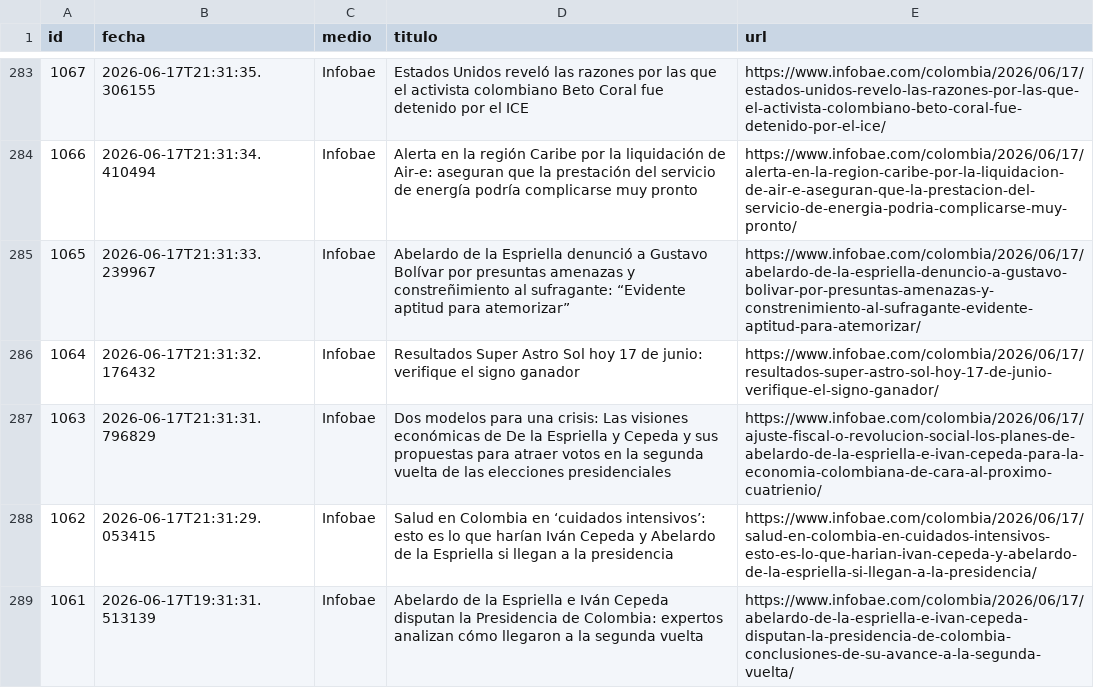
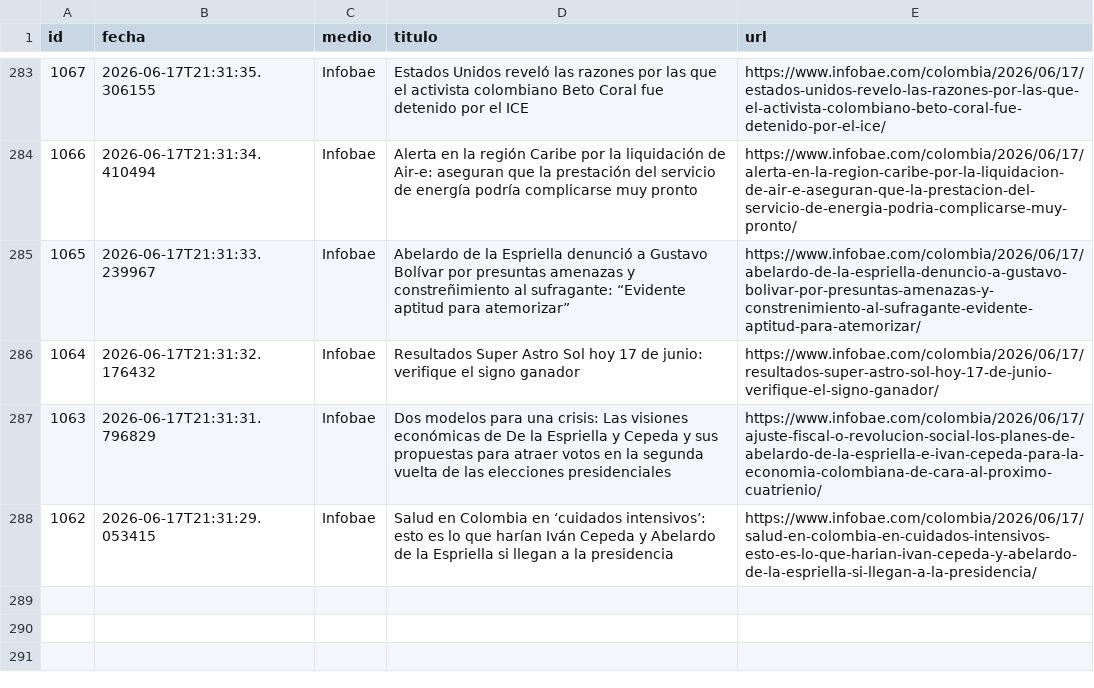
Before and after one commit to ElvisChatzky/BusProyect, a CSV file: data/historico.csv, drawn as a sheet; only a part is shown, gaps mark what is left out; the diff names each change by its address in the sheet, - before the commit and + after, or states it on an @@ line.

```diff
--- a/data/historico.csv
+++ b/data/historico.csv
-row 289: 1061 | 2026-06-17T19:31:31.513139 | Infobae | Abelardo de la Espriella e Iván Cepeda disputan la Presidencia de Colombia: expertos analizan cómo llegaron a la segunda vuelta | https://www.infobae.com/colombia/2026/06/17/abelardo-de-la-espriella-e-ivan-cepeda-disputan-la-presidencia-de-colombia-conclusiones-de-su-avance-a-la-segunda-vuelta/
```
Also changed, not shown: 1 other file.
